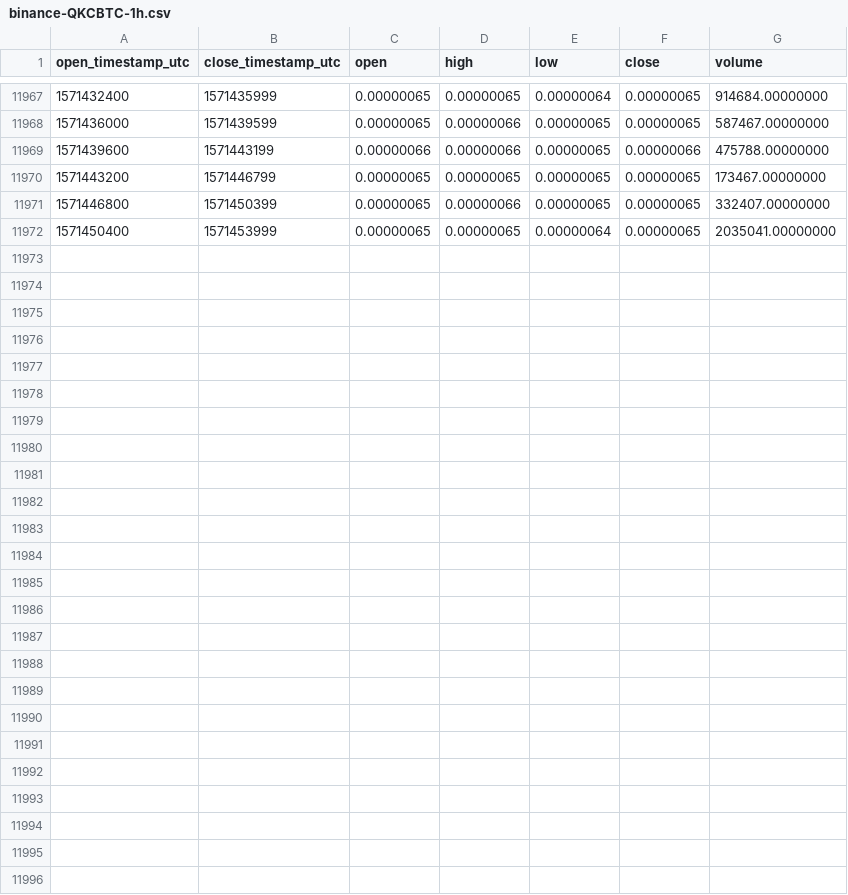
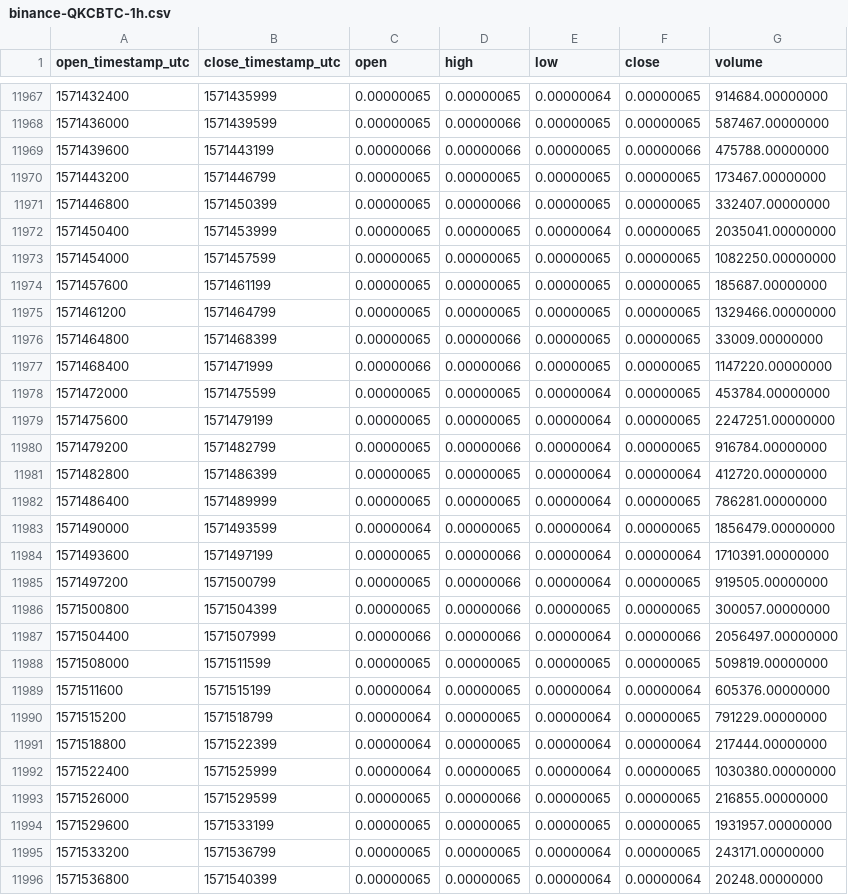
Before and after one commit to cryptobigbro/binance-QKCBTC, a CSV file: binance-QKCBTC-1h.csv, drawn as a sheet; only a part is shown, gaps mark what is left out.

Commit message:
Update OHLCV data.

```diff
--- a/binance-QKCBTC-1h.csv
+++ b/binance-QKCBTC-1h.csv
@@ -11972 +11972,25 @@ open_timestamp_utc,close_timestamp_utc,open,high,low,close,volume
 1571450400,1571453999,0.00000065,0.00000065,0.00000064,0.00000065,2035041.00000000
+1571454000,1571457599,0.00000065,0.00000065,0.00000065,0.00000065,1082250.00000000
+1571457600,1571461199,0.00000065,0.00000065,0.00000065,0.00000065,185687.00000000
+1571461200,1571464799,0.00000065,0.00000065,0.00000065,0.00000065,1329466.00000000
+1571464800,1571468399,0.00000065,0.00000066,0.00000065,0.00000065,33009.00000000
+1571468400,1571471999,0.00000066,0.00000066,0.00000065,0.00000065,1147220.00000000
+1571472000,1571475599,0.00000065,0.00000065,0.00000064,0.00000065,453784.00000000
+1571475600,1571479199,0.00000065,0.00000065,0.00000064,0.00000065,2247251.00000000
+1571479200,1571482799,0.00000065,0.00000066,0.00000064,0.00000065,916784.00000000
+1571482800,1571486399,0.00000065,0.00000065,0.00000064,0.00000064,412720.00000000
+1571486400,1571489999,0.00000065,0.00000065,0.00000064,0.00000065,786281.00000000
+1571490000,1571493599,0.00000064,0.00000065,0.00000064,0.00000065,1856479.00000000
+1571493600,1571497199,0.00000065,0.00000066,0.00000064,0.00000064,1710391.00000000
+1571497200,1571500799,0.00000065,0.00000066,0.00000064,0.00000065,919505.00000000
+1571500800,1571504399,0.00000065,0.00000066,0.00000065,0.00000065,300057.00000000
+1571504400,1571507999,0.00000066,0.00000066,0.00000064,0.00000066,2056497.00000000
+1571508000,1571511599,0.00000065,0.00000065,0.00000065,0.00000065,509819.00000000
+1571511600,1571515199,0.00000064,0.00000065,0.00000064,0.00000064,605376.00000000
+1571515200,1571518799,0.00000064,0.00000065,0.00000064,0.00000065,791229.00000000
+1571518800,1571522399,0.00000064,0.00000065,0.00000064,0.00000064,217444.00000000
+1571522400,1571525999,0.00000064,0.00000065,0.00000064,0.00000065,1030380.00000000
+1571526000,1571529599,0.00000065,0.00000066,0.00000065,0.00000065,216855.00000000
+1571529600,1571533199,0.00000065,0.00000065,0.00000065,0.00000065,1931957.00000000
+1571533200,1571536799,0.00000065,0.00000065,0.00000064,0.00000065,243171.00000000
+1571536800,1571540399,0.00000065,0.00000065,0.00000064,0.00000064,20248.00000000
```
Also changed, not shown: binance-QKCBTC-1d.csv.
